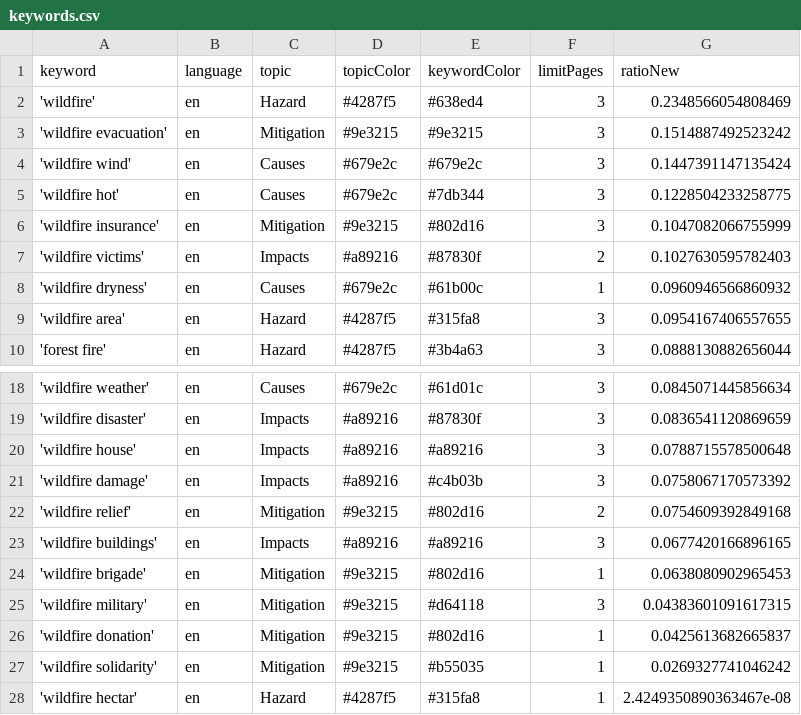
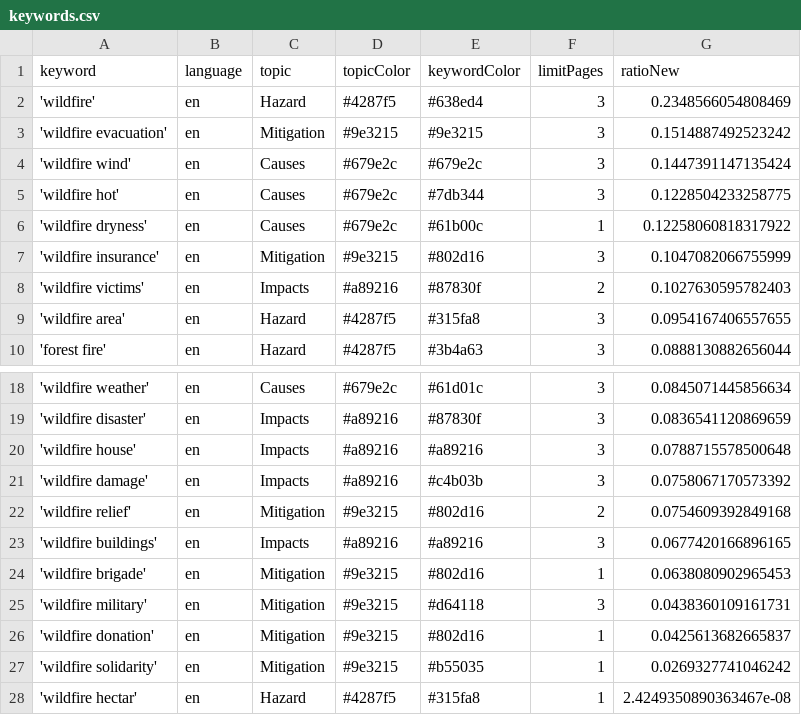
Before and after one commit to magaliekathrin-news/wildFire, a CSV file: keywords.csv, drawn as a sheet; only a part is shown, gaps mark what is left out.

```diff
--- a/keywords.csv
+++ b/keywords.csv
@@ -5,5 +5,5 @@ keyword,language,topic,topicColor,keywordColor,limitPages,ratioNew
 'wildfire hot',en,Causes,#679e2c,#7db344,3,0.1228504233258775
+'wildfire dryness',en,Causes,#679e2c,#61b00c,1,0.12258060818317922
 'wildfire insurance',en,Mitigation,#9e3215,#802d16,3,0.1047082066755999
 'wildfire victims',en,Impacts,#a89216,#87830f,2,0.1027630595782403
-'wildfire dryness',en,Causes,#679e2c,#61b00c,1,0.0960946566860932
 'wildfire area',en,Hazard,#4287f5,#315fa8,3,0.0954167406557655
@@ -24,3 +24,3 @@ keyword,language,topic,topicColor,keywordColor,limitPages,ratioNew
 'wildfire brigade',en,Mitigation,#9e3215,#802d16,1,0.0638080902965453
-'wildfire military',en,Mitigation,#9e3215,#d64118,3,0.04383601091617315
+'wildfire military',en,Mitigation,#9e3215,#d64118,3,0.0438360109161731
 'wildfire donation',en,Mitigation,#9e3215,#802d16,1,0.0425613682665837
```
Also changed, not shown: csv/news_2026_06.csv, csv/news_2026_07.csv.
